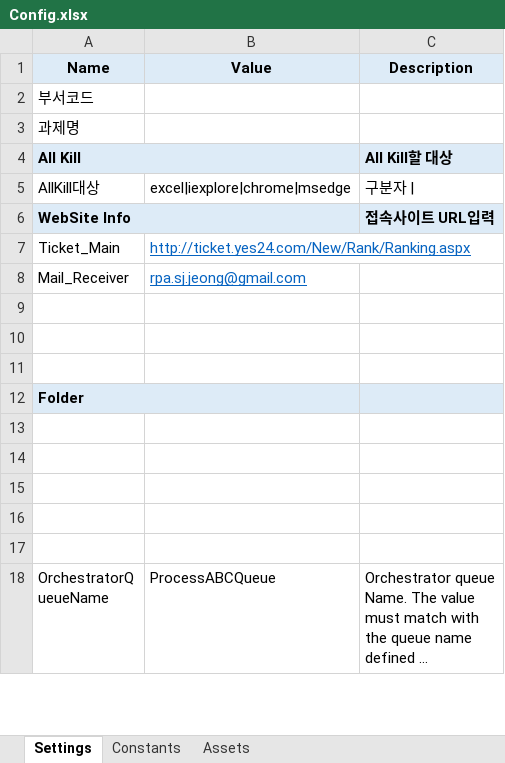
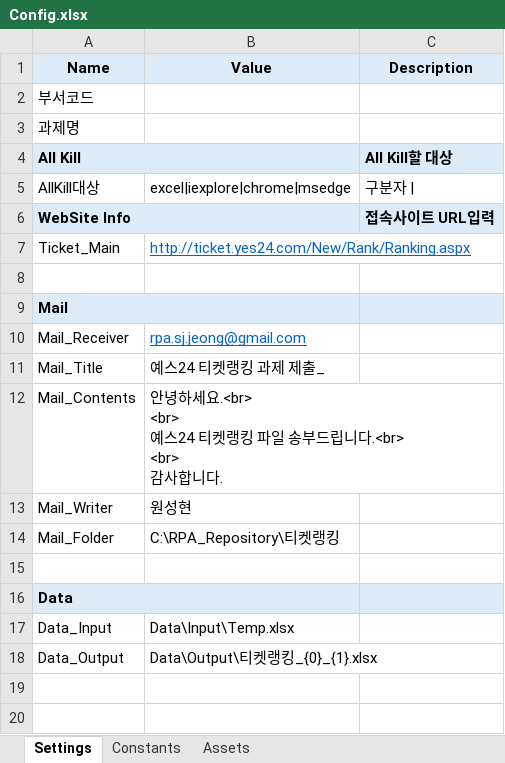
Before and after one commit to FURVEN/TicketRankRE, an Excel workbook: Data/Config.xlsx, sheet Settings, drawn as a sheet; only a part is shown; the shorter side is filled out with more unchanged rows; long unchanged cells end in …; values as stored, in another font and other column widths than the file's, no borders; removed rows and columns are numbered as before the commit, all else as after; ↵ is a line break in a cell; the diff names each change by its address in the sheet, - before the commit and + after, or states it on an @@ line.

```diff
--- a/Data/Config.xlsx (sheet Settings)
+++ b/Data/Config.xlsx (sheet Settings)
+row 8: (empty)
+row 9: Mail
+row 11: Mail_Title | 예스24 티켓랭킹 과제 제출_
+row 12: Mail_Contents | 안녕하세요.<br> ↵ <br> ↵ 예스24 티켓랭킹 파일 송부드립니다.<br> ↵ <br> ↵ 감사합니다.
+row 13: Mail_Writer | 원성현
+row 14: Mail_Folder | C:\RPA_Repository\티켓랭킹
-row 10: (empty)
-row 11: (empty)
-A16 (Name): Folder
+A16 (Name): Data
-row 17: (empty)
+row 17: Data_Input | Data\Input\Temp.xlsx
-row 18: (empty)
+row 18: Data_Output | Data\Output\티켓랭킹_{0}_{1}.xlsx
-row 15: (empty)
```
Also changed, not shown: 24 other files.
